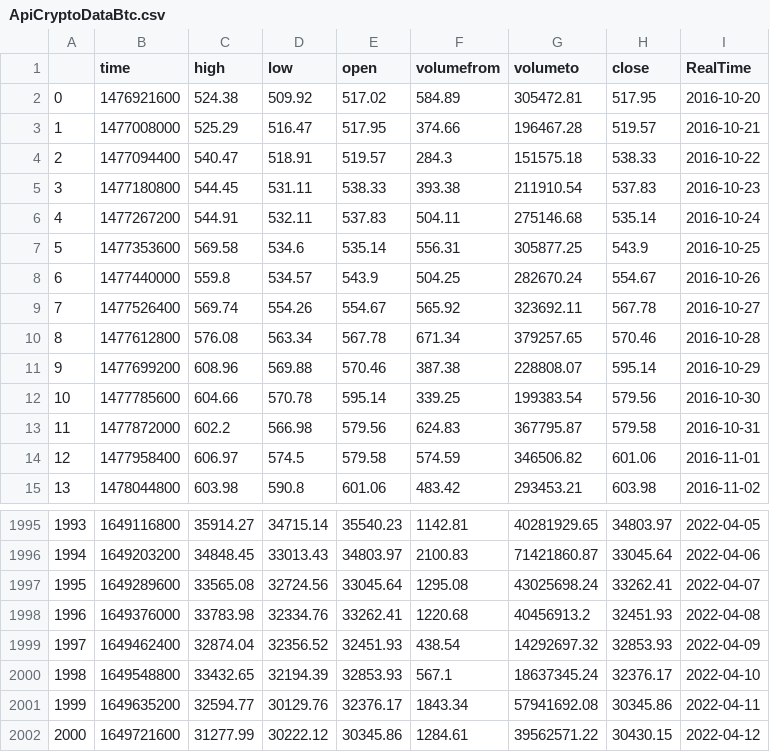
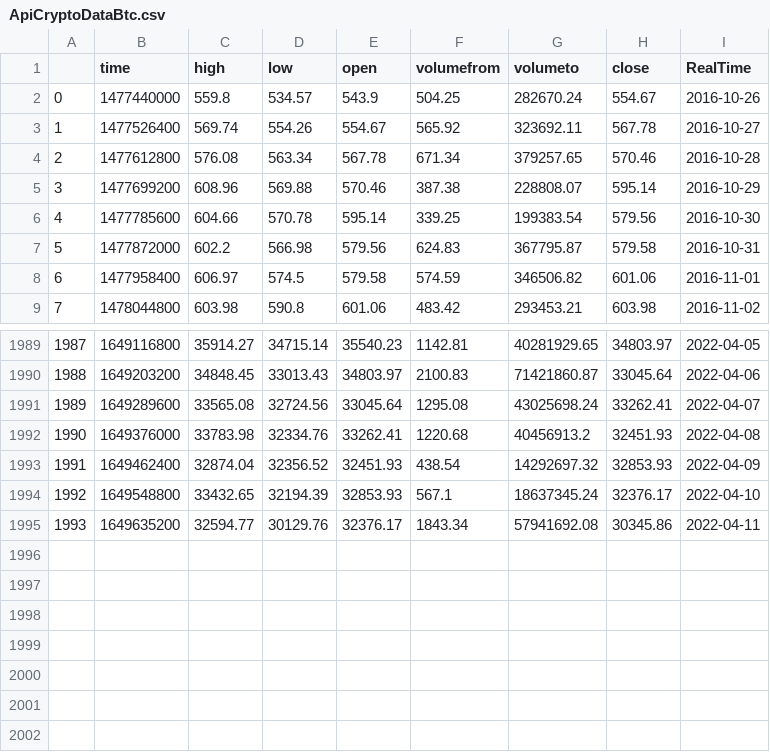
Before and after one commit to jackmg11/Honours, a CSV file: HonoursProject/ApiCryptoDataBtc.csv, drawn as a sheet; only a part is shown, gaps mark what is left out; removed rows and columns are numbered as before the commit, all else as after; the diff names each change by its address in the sheet, - before the commit and + after, or states it on an @@ line.

```diff
--- a/HonoursProject/ApiCryptoDataBtc.csv
+++ b/HonoursProject/ApiCryptoDataBtc.csv
-row 2: 0 | 1476921600 | 524.38 | 509.92 | 517.02 | 584.89 | 305472.81 | 517.95 | 2016-10-20
-row 3: 1 | 1477008000 | 525.29 | 516.47 | 517.95 | 374.66 | 196467.28 | 519.57 | 2016-10-21
-row 4: 2 | 1477094400 | 540.47 | 518.91 | 519.57 | 284.3 | 151575.18 | 538.33 | 2016-10-22
-row 5: 3 | 1477180800 | 544.45 | 531.11 | 538.33 | 393.38 | 211910.54 | 537.83 | 2016-10-23
-row 6: 4 | 1477267200 | 544.91 | 532.11 | 537.83 | 504.11 | 275146.68 | 535.14 | 2016-10-24
-row 7: 5 | 1477353600 | 569.58 | 534.6 | 535.14 | 556.31 | 305877.25 | 543.9 | 2016-10-25
@@ column A renumbered between rows 2 and 1995 @@
-row 2002: 2000 | 1649721600 | 31277.99 | 30222.12 | 30345.86 | 1284.61 | 39562571.22 | 30430.15 | 2022-04-12
```
Also changed, not shown: 9 other files.
